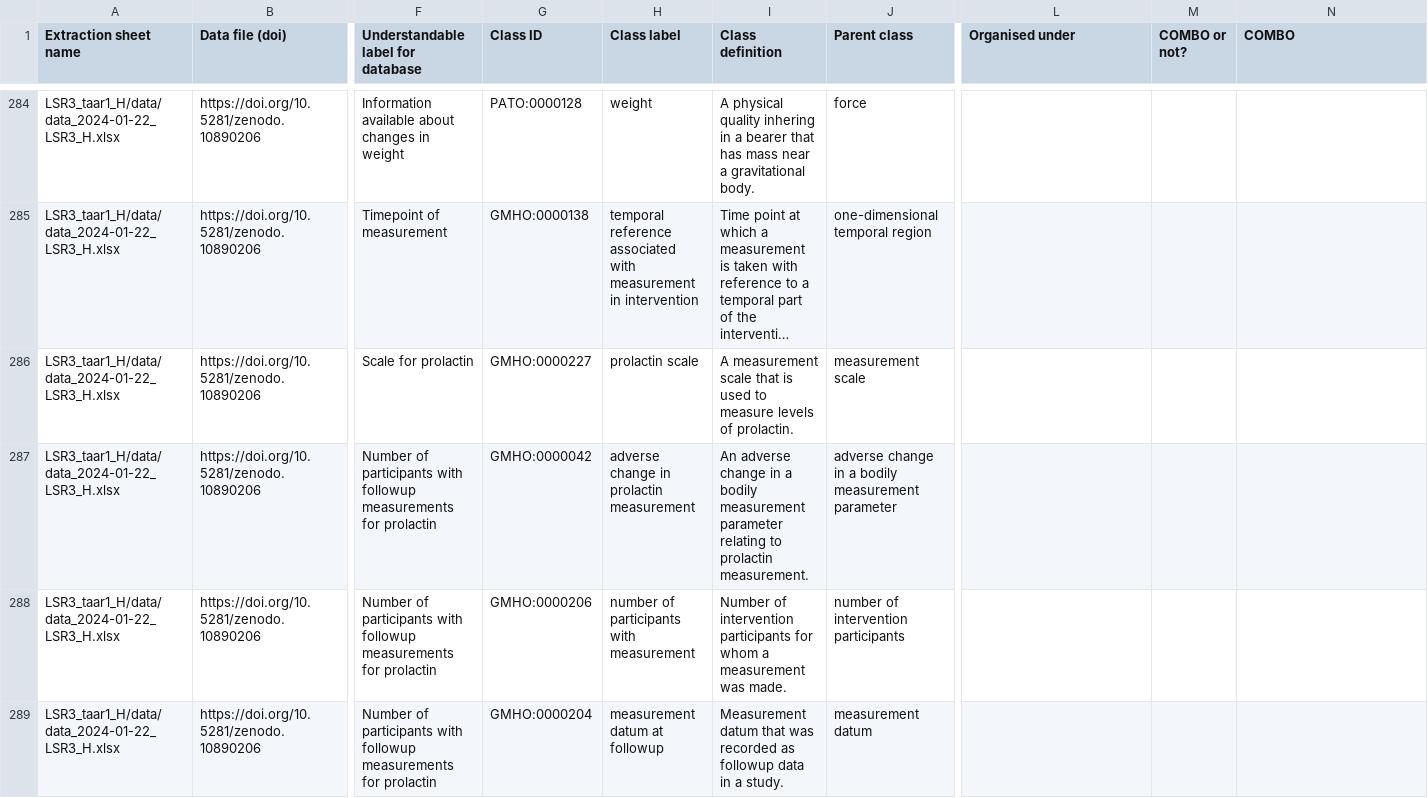
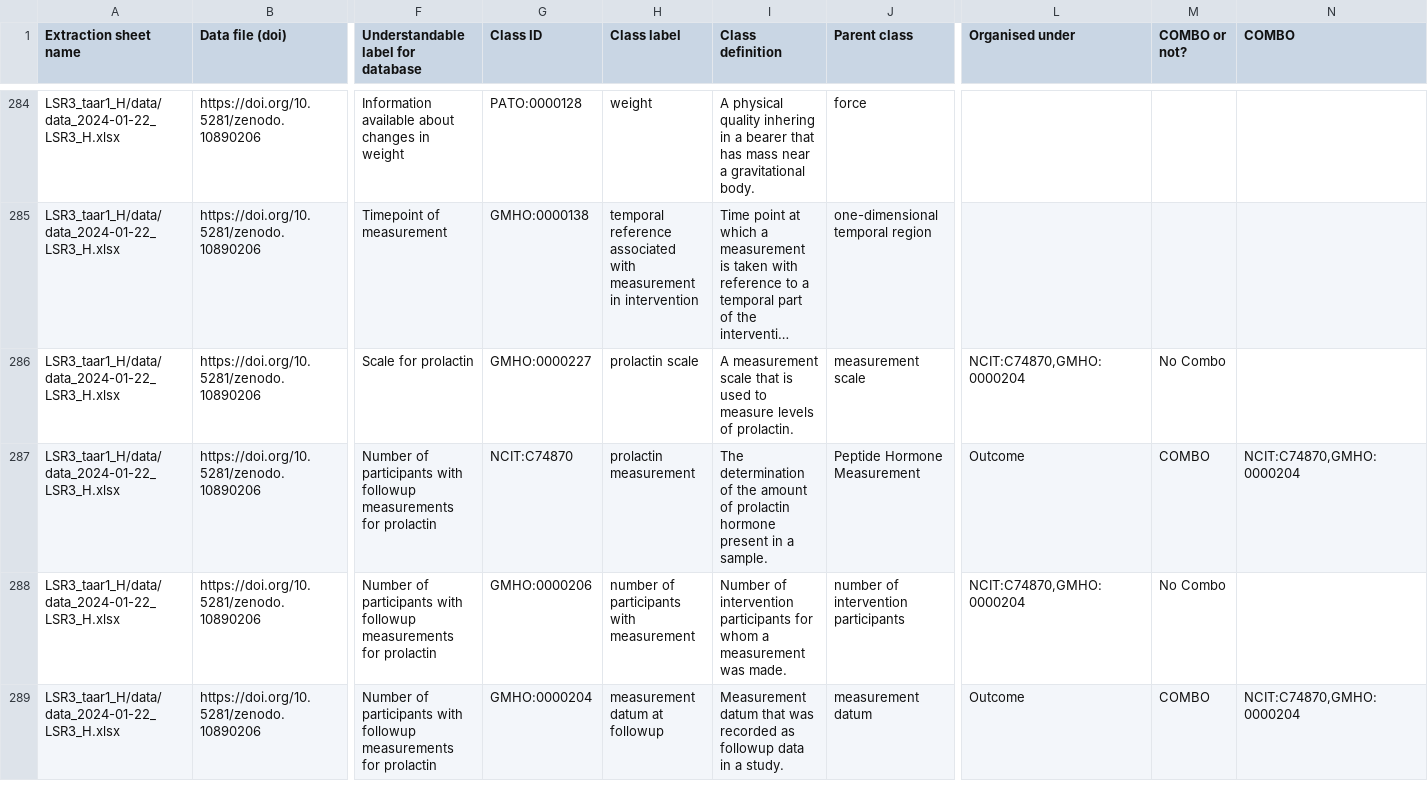
Before and after one commit to galenos-project/mental-health-ontology, a CSV file: Mapping to LSRs/Mental Health Ontology mapping to LSRs.csv, drawn as a sheet; only a part is shown, gaps mark what is left out; long unchanged cells end in …; the diff covers the shown part only; the diff names each change by its address in the sheet, - before the commit and + after, or states it on an @@ line.

```diff
--- a/Mapping to LSRs/Mental Health Ontology mapping to LSRs.csv
+++ b/Mapping to LSRs/Mental Health Ontology mapping to LSRs.csv
-L286 (Organised under): (empty)
+L286 (Organised under): NCIT:C74870,GMHO:0000204
-M286 (COMBO or not?): (empty)
+M286 (COMBO or not?): No Combo
-G287 (Class ID): GMHO:0000042
+G287 (Class ID): NCIT:C74870
-H287 (Class label): adverse change in prolactin measurement
+H287 (Class label): prolactin measurement
-I287 (Class definition): An adverse change in a bodily measurement parameter relating to prolactin measurement.
+I287 (Class definition): The determination of the amount of prolactin hormone present in a sample.
-J287 (Parent class): adverse change in a bodily measurement parameter
+J287 (Parent class): Peptide Hormone Measurement
-L287 (Organised under): (empty)
+L287 (Organised under): Outcome
-M287 (COMBO or not?): (empty)
+M287 (COMBO or not?): COMBO
-N287 (COMBO): (empty)
+N287 (COMBO): NCIT:C74870,GMHO:0000204
-L288 (Organised under): (empty)
+L288 (Organised under): NCIT:C74870,GMHO:0000204
-M288 (COMBO or not?): (empty)
+M288 (COMBO or not?): No Combo
-L289 (Organised under): (empty)
+L289 (Organised under): Outcome
-M289 (COMBO or not?): (empty)
+M289 (COMBO or not?): COMBO
-N289 (COMBO): (empty)
+N289 (COMBO): NCIT:C74870,GMHO:0000204
```
Also changed, not shown: 68 edited cells elsewhere in this file.
